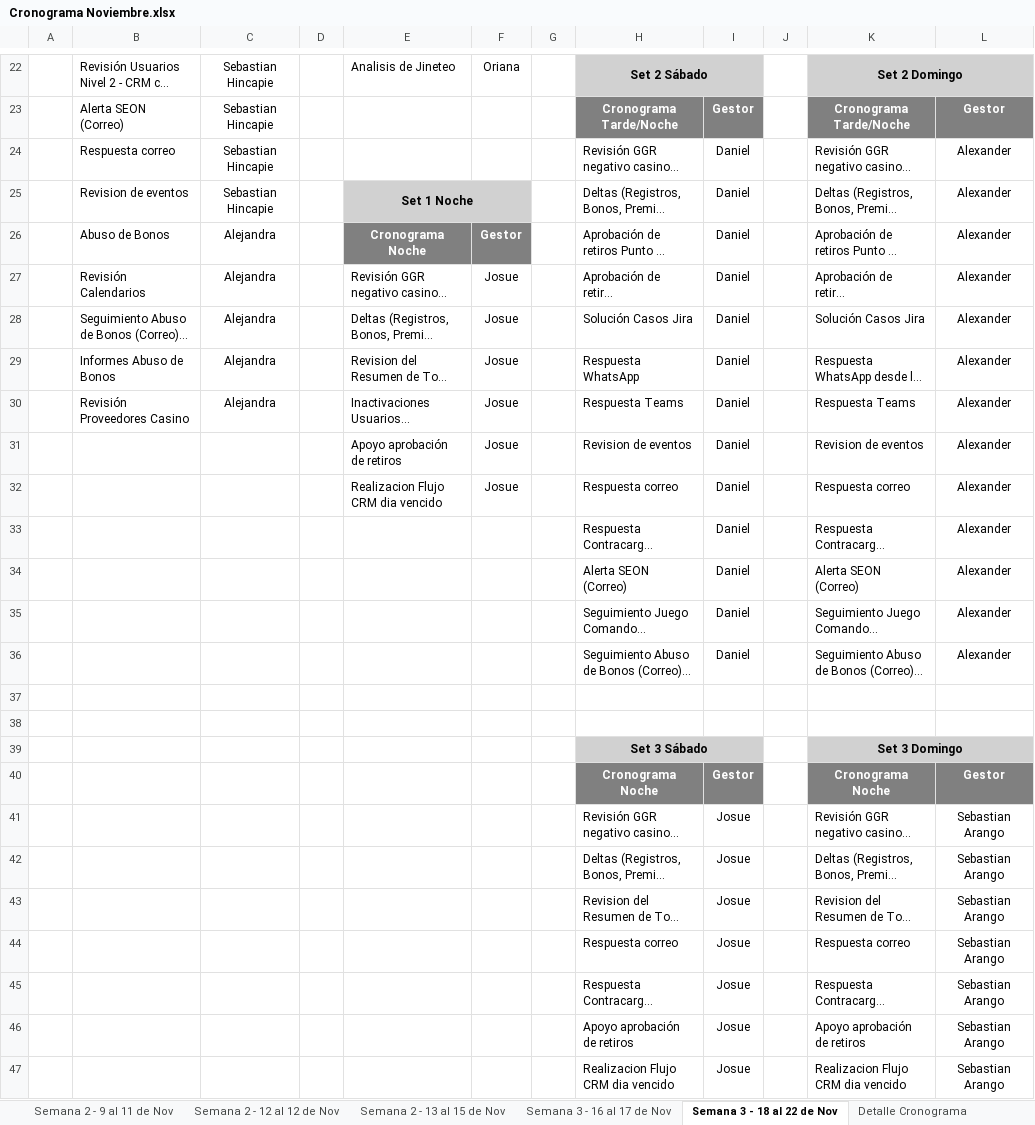
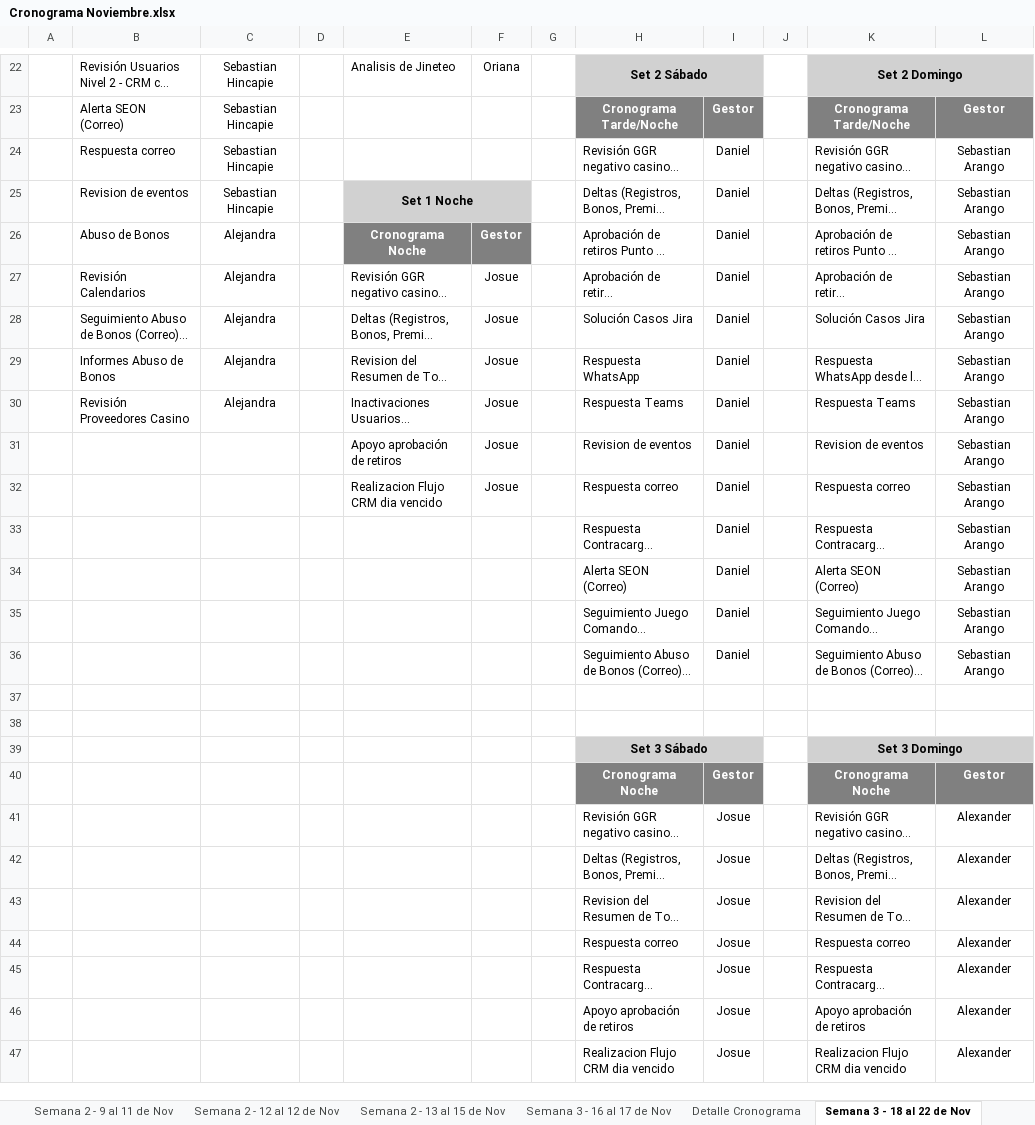
Before and after one commit to VirtualSoft026/riesgovirtualsoft, an Excel workbook: Cronograma de Tareas/Cronograma Noviembre.xlsx, sheet Semana 3 - 18 al 22 de Nov, drawn as a sheet; only a part is shown, gaps mark what is left out; long unchanged cells end in …; values as stored, in another font and other column widths than the file's, no borders; conditional formats not drawn; the diff names each change by its address in the sheet, - before the commit and + after, or states it on an @@ line.

```diff
--- a/Cronograma de Tareas/Cronograma Noviembre.xlsx (sheet Semana 3 - 18 al 22 de Nov)
+++ b/Cronograma de Tareas/Cronograma Noviembre.xlsx (sheet Semana 3 - 18 al 22 de Nov)
@@ sheet tab order changed: Semana 2 - 9 al 11 de Nov | Semana 2 - 12 al 12 de Nov | Semana 2 - 13 al 15 de Nov | Semana 3 - 16 al 17 de Nov | Detalle Cronograma | Semana 3 - 18 al 22 de Nov @@
-L24:L36: Alexander
+L24:L36: Sebastian Arango
-L41:L47: Sebastian Arango
+L41:L47: Alexander
```
Also changed, not shown: other sheet tabs.
